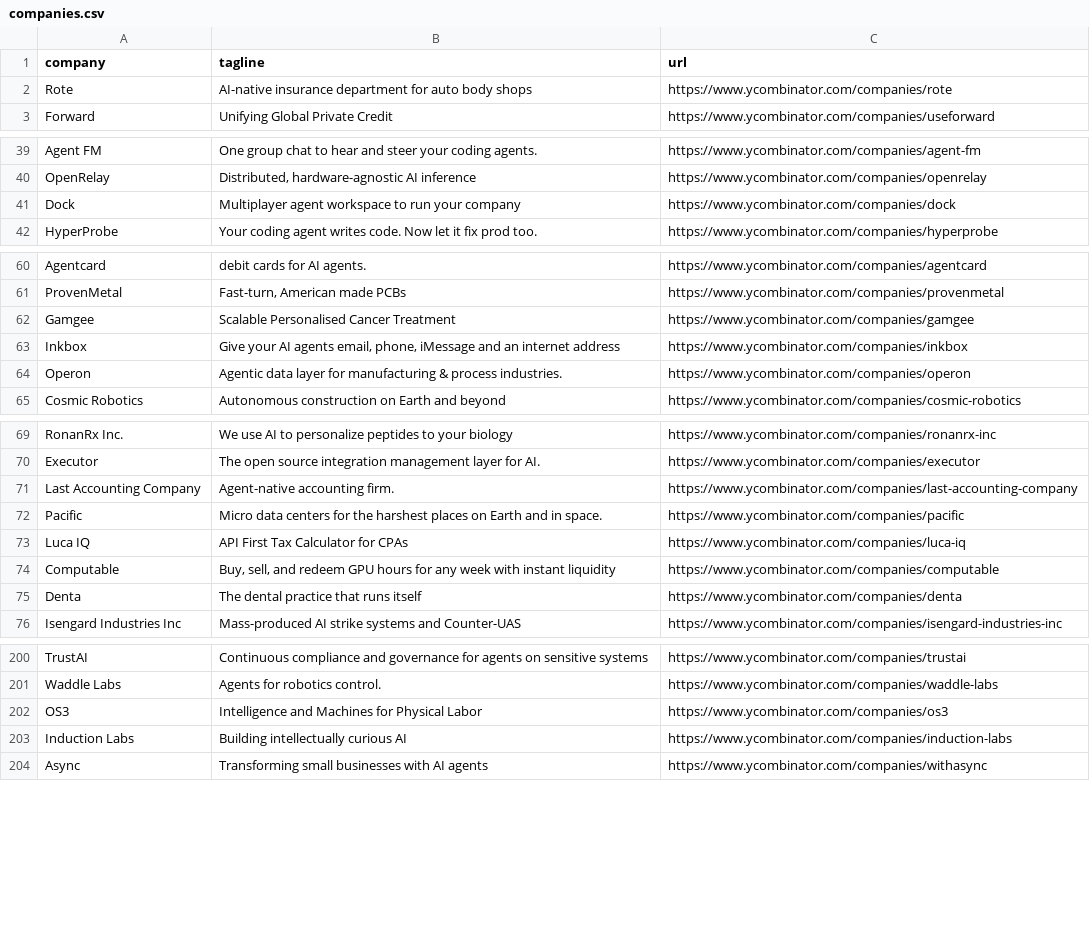
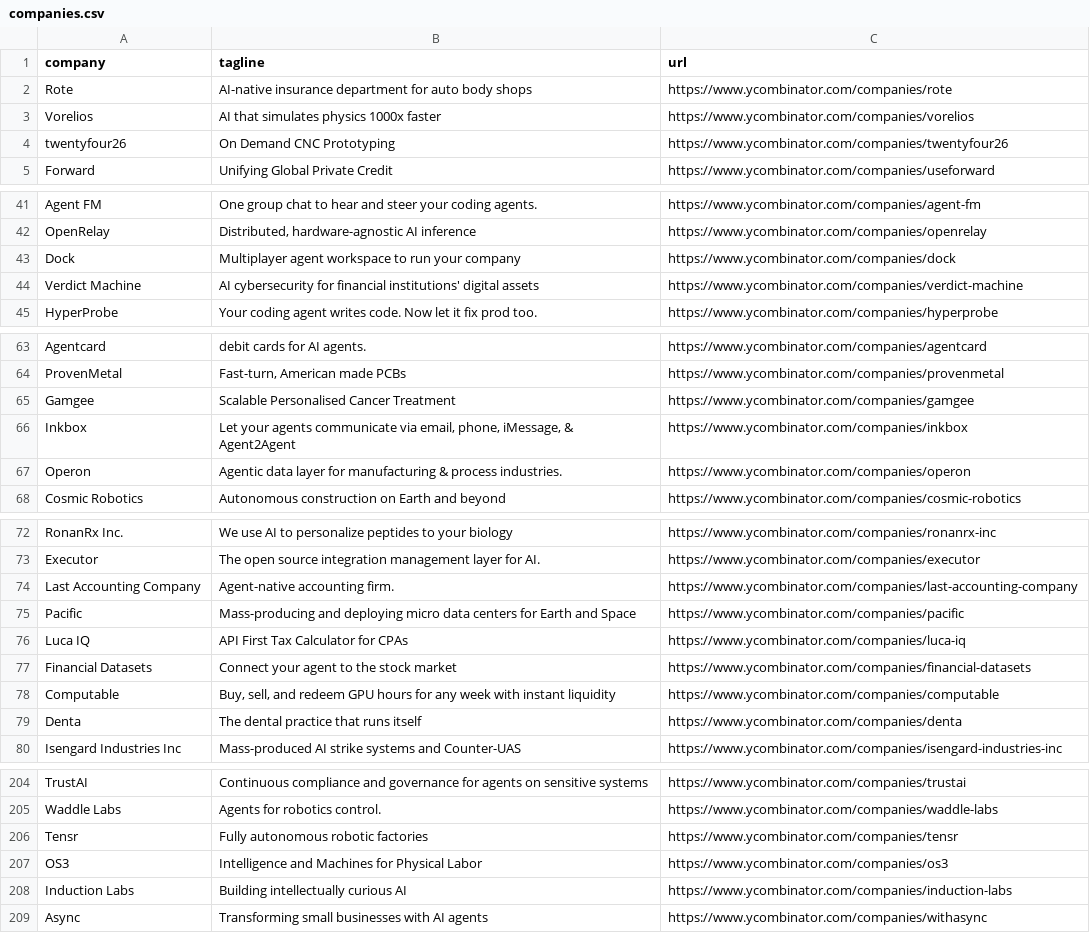
Before and after one commit to mcottle1/yc-updates, a CSV file: companies.csv, drawn as a sheet; only a part is shown, gaps mark what is left out.

```diff
--- a/companies.csv
+++ b/companies.csv
@@ -2,2 +2,4 @@ company,tagline,url
 Rote,AI-native insurance department for auto body shops,https://www.ycombinator.com/companies/rote
+Vorelios,AI that simulates physics 1000x faster,https://www.ycombinator.com/companies/vorelios
+twentyfour26,On Demand CNC Prototyping,https://www.ycombinator.com/companies/twentyfour26
 Forward,Unifying Global Private Credit,https://www.ycombinator.com/companies/useforward
@@ -41,2 +43,3 @@ OpenRelay,"Distributed, hardware-agnostic AI inference",https://www.ycombinator.
 Dock,Multiplayer agent workspace to run your company,https://www.ycombinator.com/companies/dock
+Verdict Machine,AI cybersecurity for financial institutions' digital assets,https://www.ycombinator.com/companies/verdict-machine
 HyperProbe,Your coding agent writes code. Now let it fix prod too.,https://www.ycombinator.com/companies/hyperprobe
@@ -62,3 +65,3 @@ ProvenMetal,"Fast-turn, American made PCBs",https://www.ycombinator.com/companie
 Gamgee,Scalable Personalised Cancer Treatment,https://www.ycombinator.com/companies/gamgee
-Inkbox,"Give your AI agents email, phone, iMessage and an internet address",https://www.ycombinator.com/companies/inkbox
+Inkbox,"Let your agents communicate via email, phone, iMessage, & Agent2Agent",https://www.ycombinator.com/companies/inkbox
 Operon,Agentic data layer for manufacturing & process industries.,https://www.ycombinator.com/companies/operon
@@ -71,4 +74,5 @@ Executor,The open source integration management layer for AI.,https://www.ycombi
 Last Accounting Company,Agent-native accounting firm.,https://www.ycombinator.com/companies/last-accounting-company
-Pacific,Micro data centers for the harshest places on Earth and in space.,https://www.ycombinator.com/companies/pacific
+Pacific,Mass-producing and deploying micro data centers for Earth and Space,https://www.ycombinator.com/companies/pacific
 Luca IQ,API First Tax Calculator for CPAs,https://www.ycombinator.com/companies/luca-iq
+Financial Datasets,Connect your agent to the stock market,https://www.ycombinator.com/companies/financial-datasets
 Computable,"Buy, sell, and redeem GPU hours for any week with instant liquidity",https://www.ycombinator.com/companies/computable
@@ -201,2 +205,3 @@ TrustAI,Continuous compliance and governance for agents on sensitive systems,htt
 Waddle Labs,Agents for robotics control.,https://www.ycombinator.com/companies/waddle-labs
+Tensr,Fully autonomous robotic factories,https://www.ycombinator.com/companies/tensr
 OS3,Intelligence and Machines for Physical Labor,https://www.ycombinator.com/companies/os3
```
